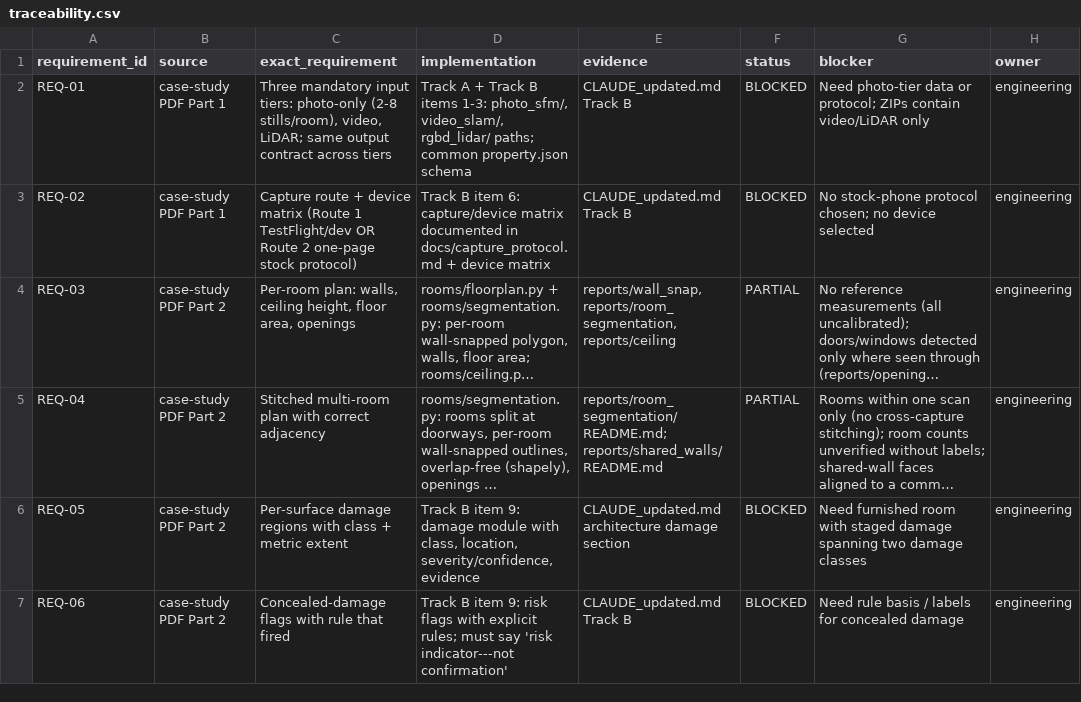
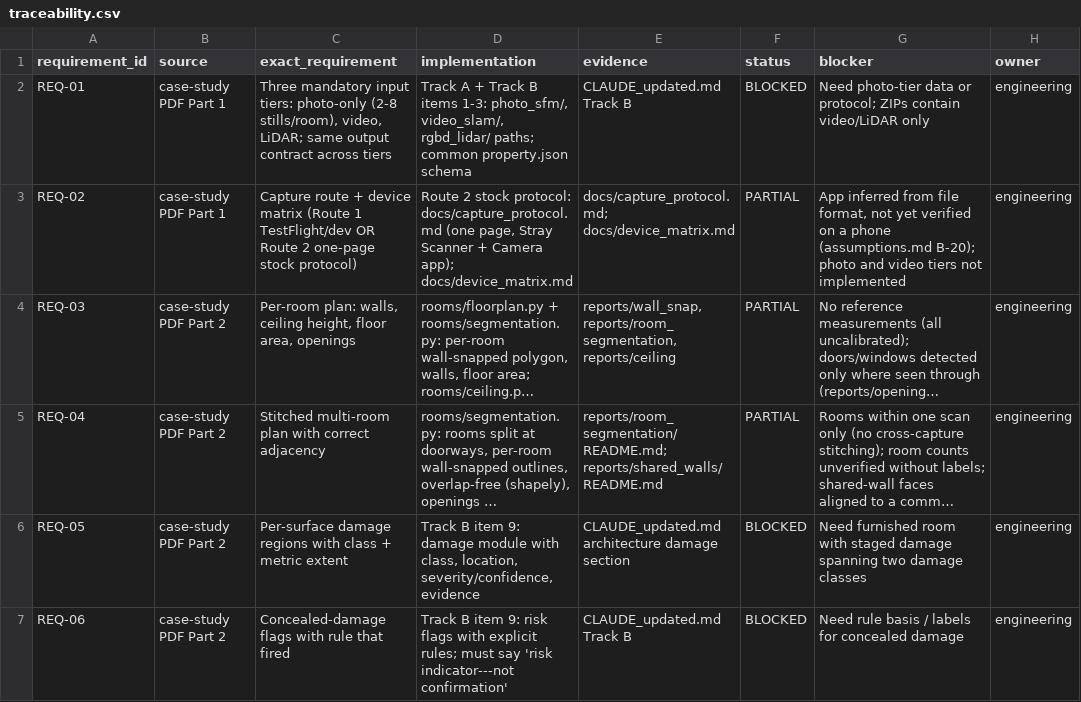
Before and after one commit to KeerthanaS04/brynz-house, a CSV file: docs/requirements/traceability.csv, drawn as a sheet; only a part is shown; long unchanged cells end in …; the diff covers the shown part only; the diff names each change by its address in the sheet, - before the commit and + after, or states it on an @@ line.

Commit message:
Capture protocol (Route 2), device matrix, benchmark and reference-measurement protocol

```diff
--- a/docs/requirements/traceability.csv
+++ b/docs/requirements/traceability.csv
-D3 (implementation): Track B item 6: capture/device matrix documented in docs/capture_protocol.md + device matrix
+D3 (implementation): Route 2 stock protocol: docs/capture_protocol.md (one page, Stray Scanner + Camera app); docs/device_matrix.md
-E3 (evidence): CLAUDE_updated.md Track B
+E3 (evidence): docs/capture_protocol.md; docs/device_matrix.md
-F3 (status): BLOCKED
+F3 (status): PARTIAL
-G3 (blocker): No stock-phone protocol chosen; no device selected
+G3 (blocker): App inferred from file format, not yet verified on a phone (assumptions.md B-20); photo and video tiers not implemented
```
Also changed, not shown: 6 edited cells elsewhere in this file, 6 other files.
